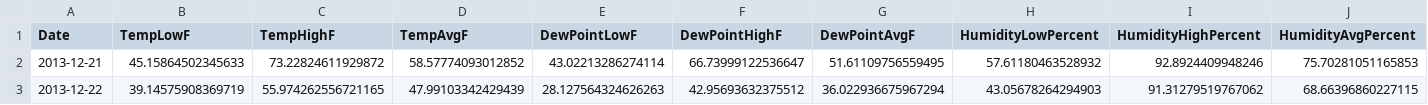
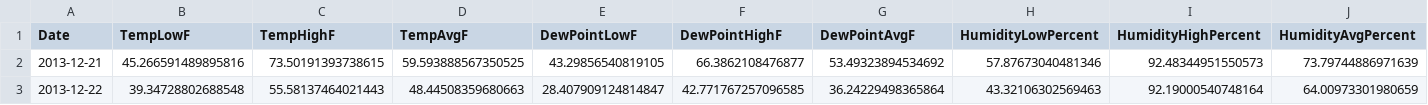
Before and after one commit to JeremieGince/ParallelismIntroduction, a CSV file: data/sensors_data/datalog.csv, drawn as a sheet; only a part is shown; the diff covers the shown part only; the diff names each change by its address in the sheet, - before the commit and + after, or states it on an @@ line.

```diff
--- a/data/sensors_data/datalog.csv
+++ b/data/sensors_data/datalog.csv
-B2 (TempLowF): 45.15864502345633
+B2 (TempLowF): 45.266591489895816
-C2 (TempHighF): 73.22824611929872
+C2 (TempHighF): 73.50191393738615
-D2 (TempAvgF): 58.57774093012852
+D2 (TempAvgF): 59.593888567350525
-E2 (DewPointLowF): 43.02213286274114
+E2 (DewPointLowF): 43.29856540819105
-F2 (DewPointHighF): 66.73999122536647
+F2 (DewPointHighF): 66.3862108476877
-G2 (DewPointAvgF): 51.61109756559495
+G2 (DewPointAvgF): 53.49323894534692
-H2 (HumidityLowPercent): 57.61180463528932
+H2 (HumidityLowPercent): 57.87673040481346
-I2 (HumidityHighPercent): 92.8924409948246
+I2 (HumidityHighPercent): 92.48344951550573
-J2 (HumidityAvgPercent): 75.70281051165853
+J2 (HumidityAvgPercent): 73.79744886971639
-B3 (TempLowF): 39.14575908369719
+B3 (TempLowF): 39.34728802688548
-C3 (TempHighF): 55.974262556721165
+C3 (TempHighF): 55.58137464021443
-D3 (TempAvgF): 47.99103342429439
+D3 (TempAvgF): 48.44508359680663
-E3 (DewPointLowF): 28.127564324626263
+E3 (DewPointLowF): 28.407909124814847
-F3 (DewPointHighF): 42.95693632375512
+F3 (DewPointHighF): 42.771767257096585
-G3 (DewPointAvgF): 36.022936675967294
+G3 (DewPointAvgF): 36.24229498365864
-H3 (HumidityLowPercent): 43.05678264294903
+H3 (HumidityLowPercent): 43.32106302569463
-I3 (HumidityHighPercent): 91.31279519767062
+I3 (HumidityHighPercent): 92.19000540748164
-J3 (HumidityAvgPercent): 68.66396860227115
+J3 (HumidityAvgPercent): 64.00973301980659
```
Also changed, not shown: 42 edited cells elsewhere in this file, 3 other files.
